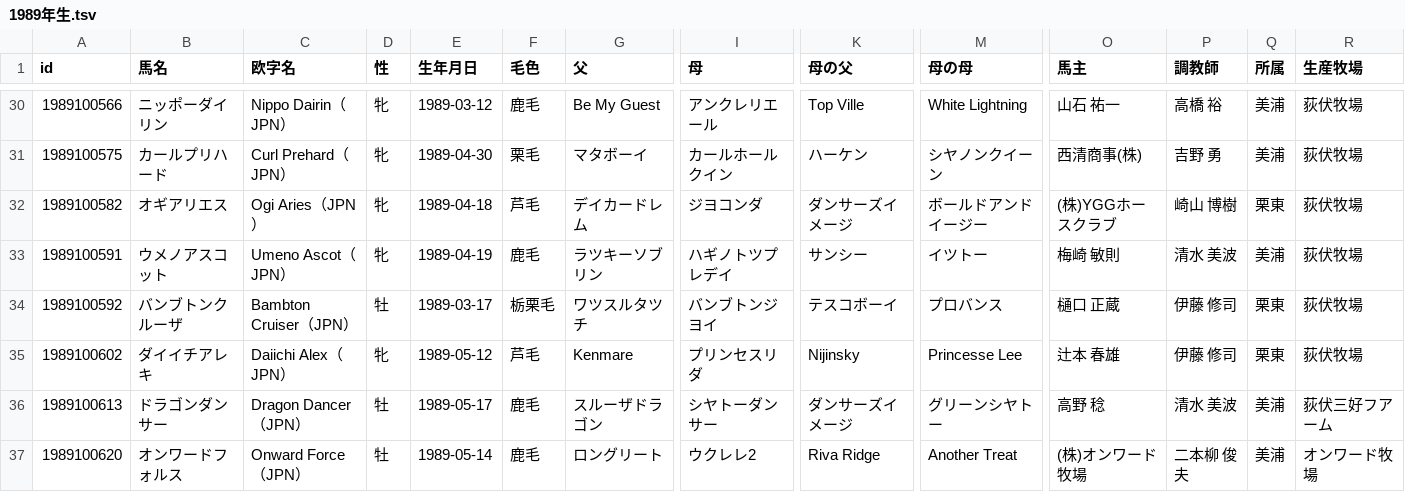
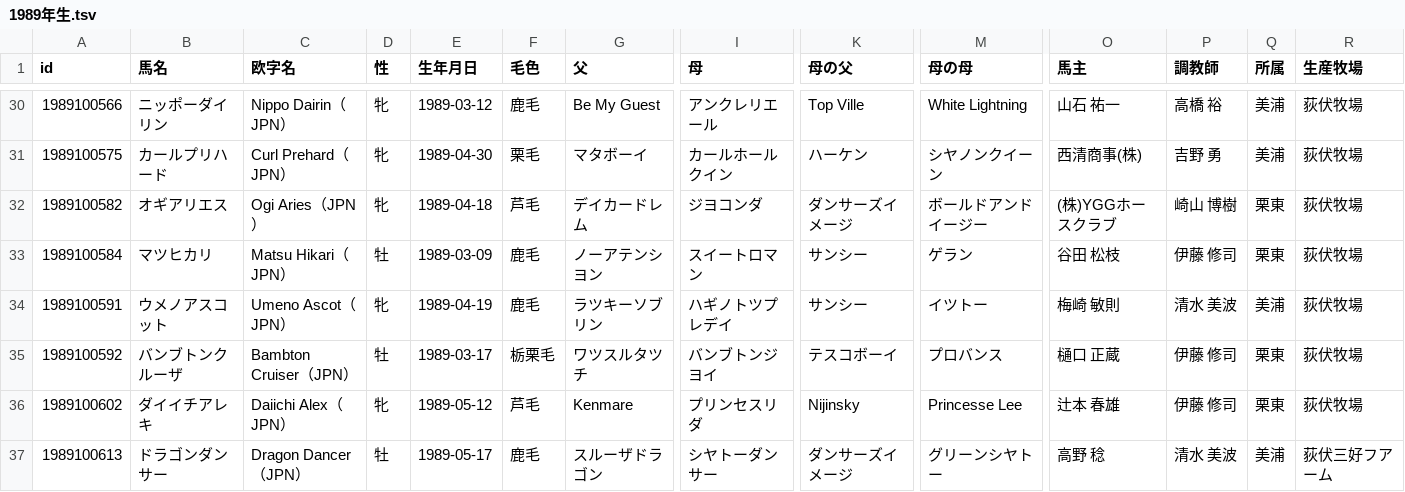
Before and after one commit to kotabish11-debug/KEIBA, a TSV file: 馬情報/馬DB/競走馬/1989年生.tsv, drawn as a sheet; only a part is shown, gaps mark what is left out; the shorter side is filled out with more unchanged rows; rows hold the shown columns only; the diff covers the shown part only; the diff names each change by its address in the sheet, - before the commit and + after, or states it on an @@ line.

```diff
--- a/馬情報/馬DB/競走馬/1989年生.tsv
+++ b/馬情報/馬DB/競走馬/1989年生.tsv
+row 33: 1989100584 | マツヒカリ | Matsu Hikari（JPN） | 牡 | 1989-03-09 | 鹿毛 | ノーアテンシヨン | スイートロマン | サンシー | ゲラン | 谷田 松枝 | 伊藤 修司 | 栗東 | 荻伏牧場
```
Also changed, not shown: 4 added rows elsewhere in this file, 馬情報/馬DB/競走馬/1997年生.tsv, 馬情報/馬DB/競走馬/1998年生.tsv, 32 other files.
